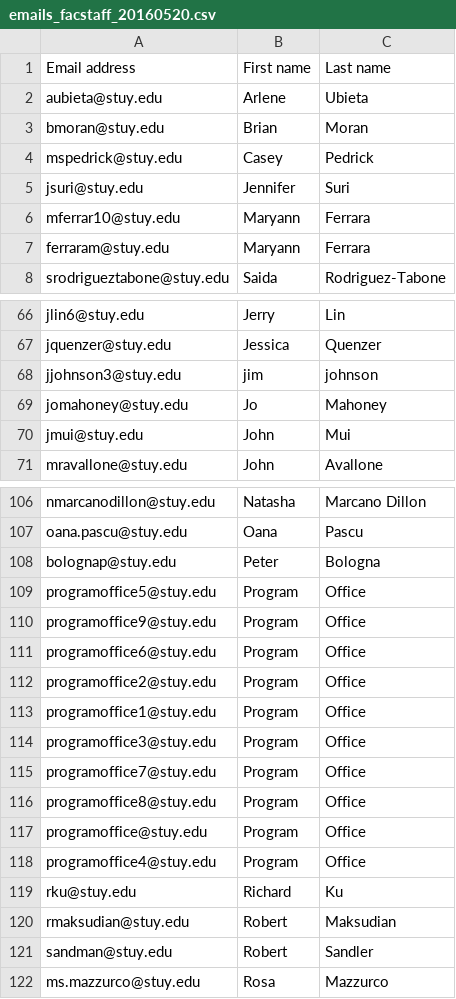
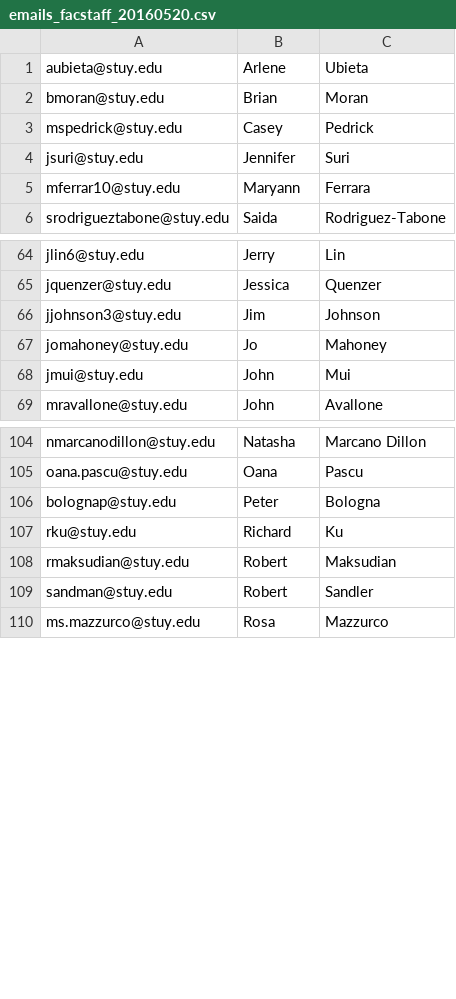
Before and after one commit to GuyWithTheGlasses/absence-note, a CSV file: emails_facstaff_20160520.csv, drawn as a sheet; only a part is shown, gaps mark what is left out.

```diff
--- a/emails_facstaff_20160520.csv
+++ b/emails_facstaff_20160520.csv
@@ -1,2 +1 @@
-Email address,First name,Last name
 aubieta@stuy.edu,Arlene,Ubieta
@@ -6,3 +5,2 @@ jsuri@stuy.edu,Jennifer,Suri
 mferrar10@stuy.edu,Maryann,Ferrara
-ferraram@stuy.edu,Maryann,Ferrara
 srodrigueztabone@stuy.edu,Saida,Rodriguez-Tabone
@@ -67,3 +65,3 @@ jlin6@stuy.edu,Jerry,Lin
 jquenzer@stuy.edu,Jessica,Quenzer
-jjohnson3@stuy.edu,jim,johnson
+jjohnson3@stuy.edu,Jim,Johnson
 jomahoney@stuy.edu,Jo,Mahoney
@@ -108,12 +106,2 @@ oana.pascu@stuy.edu,Oana,Pascu
 bolognap@stuy.edu,Peter,Bologna
-programoffice5@stuy.edu,Program,Office
-programoffice9@stuy.edu,Program,Office
-programoffice6@stuy.edu,Program,Office
-programoffice2@stuy.edu,Program,Office
-programoffice1@stuy.edu,Program,Office
-programoffice3@stuy.edu,Program,Office
-programoffice7@stuy.edu,Program,Office
-programoffice8@stuy.edu,Program,Office
-programoffice@stuy.edu,Program,Office
-programoffice4@stuy.edu,Program,Office
 rku@stuy.edu,Richard,Ku
```
Also changed, not shown: 7 other files.
